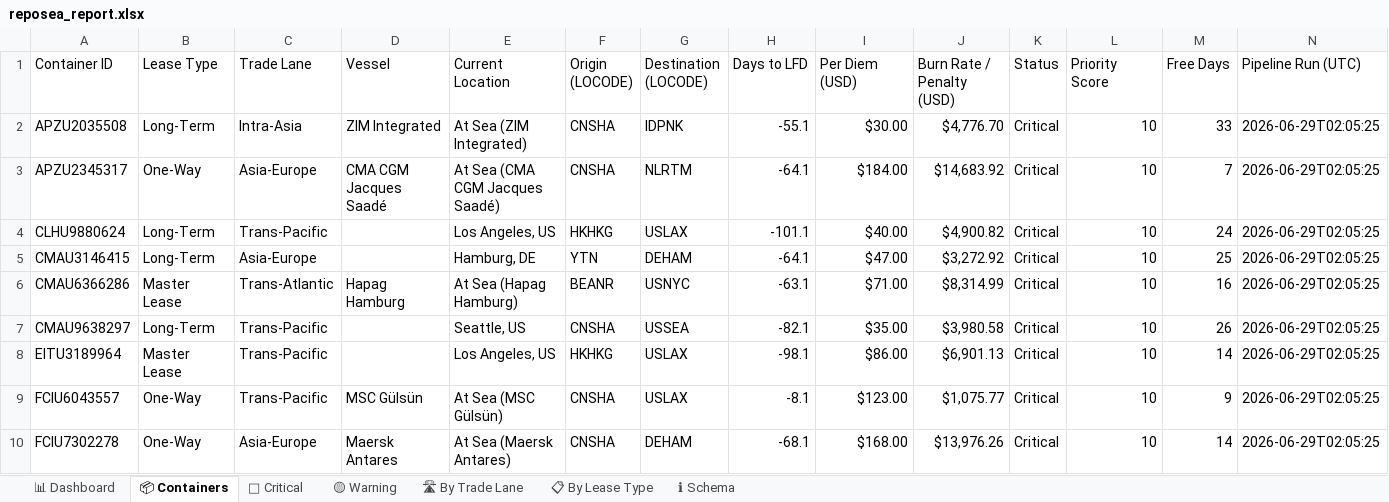
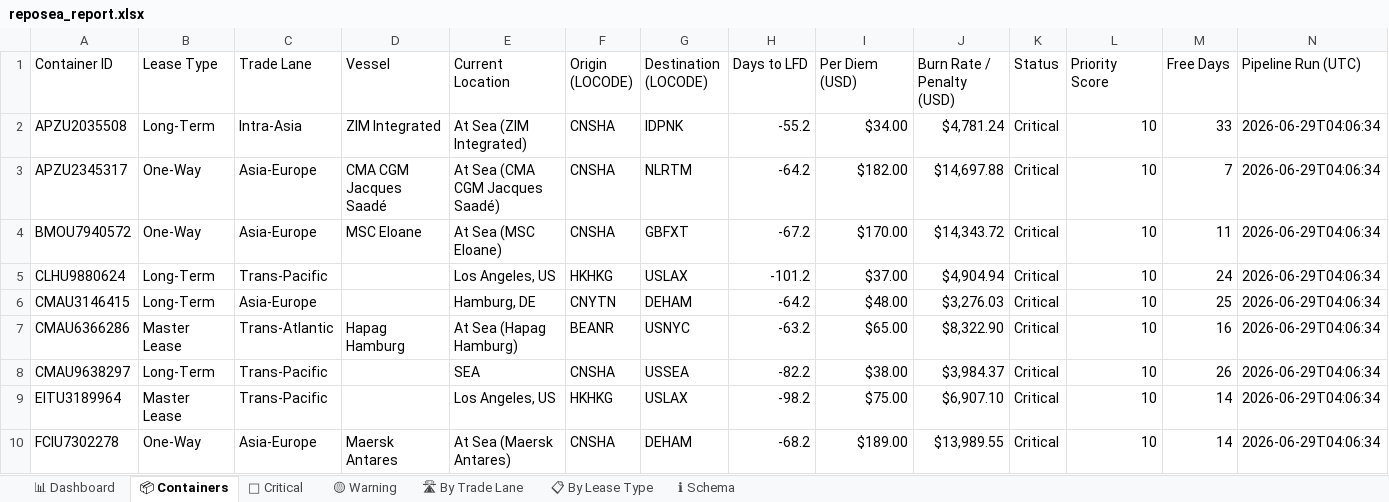
Before and after one commit to rahulmistry18/Reposea_container_optimizer, an Excel workbook: data/exports/reposea_report.xlsx, sheet 📦 Containers, drawn as a sheet; only a part is shown; values as stored, in another font and other column widths than the file's, no cell formats; table styles not drawn; removed rows and columns are numbered as before the commit, all else as after; the diff covers the shown part only; the diff names each change by its address in the sheet, - before the commit and + after, or states it on an @@ line.

Commit message:
chore(data): pipeline run 2026-06-28T20:06:35Z [skip ci]

```diff
--- a/data/exports/reposea_report.xlsx (sheet 📦 Containers)
+++ b/data/exports/reposea_report.xlsx (sheet 📦 Containers)
-H2 (Days to LFD): -55.1
+H2 (Days to LFD): -55.2
-I2 (Per Diem (USD)): $30.00
+I2 (Per Diem (USD)): $34.00
-J2 (Burn Rate / Penalty (USD)): $4,776.70
+J2 (Burn Rate / Penalty (USD)): $4,781.24
-N2:N3 (Pipeline Run (UTC)): 2026-06-29T02:05:25
+N2:N3 (Pipeline Run (UTC)): 2026-06-29T04:06:34
-H3 (Days to LFD): -64.1
+H3 (Days to LFD): -64.2
-I3 (Per Diem (USD)): $184.00
+I3 (Per Diem (USD)): $182.00
-J3 (Burn Rate / Penalty (USD)): $14,683.92
+J3 (Burn Rate / Penalty (USD)): $14,697.88
+row 4: BMOU7940572 | One-Way | Asia-Europe | MSC Eloane | At Sea (MSC Eloane) | CNSHA | GBFXT | -67.2 | $170.00 | $14,343.72 | Critical | 10 | 11 | 2026-06-29T04:06:34
-H5 (Days to LFD): -101.1
+H5 (Days to LFD): -101.2
-I5 (Per Diem (USD)): $40.00
+I5 (Per Diem (USD)): $37.00
-J5 (Burn Rate / Penalty (USD)): $4,900.82
+J5 (Burn Rate / Penalty (USD)): $4,904.94
-N5:N9 (Pipeline Run (UTC)): 2026-06-29T02:05:25
+N5:N9 (Pipeline Run (UTC)): 2026-06-29T04:06:34
-F6 (Origin (LOCODE)): YTN
+F6 (Origin (LOCODE)): CNYTN
-H6 (Days to LFD): -64.1
+H6 (Days to LFD): -64.2
-I6 (Per Diem (USD)): $47.00
+I6 (Per Diem (USD)): $48.00
-J6 (Burn Rate / Penalty (USD)): $3,272.92
+J6 (Burn Rate / Penalty (USD)): $3,276.03
-H7 (Days to LFD): -63.1
+H7 (Days to LFD): -63.2
-I7 (Per Diem (USD)): $71.00
+I7 (Per Diem (USD)): $65.00
-J7 (Burn Rate / Penalty (USD)): $8,314.99
+J7 (Burn Rate / Penalty (USD)): $8,322.90
-E8 (Current Location): Seattle, US
+E8 (Current Location): SEA
-H8 (Days to LFD): -82.1
+H8 (Days to LFD): -82.2
-I8 (Per Diem (USD)): $35.00
+I8 (Per Diem (USD)): $38.00
-J8 (Burn Rate / Penalty (USD)): $3,980.58
+J8 (Burn Rate / Penalty (USD)): $3,984.37
-H9 (Days to LFD): -98.1
+H9 (Days to LFD): -98.2
-I9 (Per Diem (USD)): $86.00
+I9 (Per Diem (USD)): $75.00
-J9 (Burn Rate / Penalty (USD)): $6,901.13
+J9 (Burn Rate / Penalty (USD)): $6,907.10
-row 9: FCIU6043557 | One-Way | Trans-Pacific | MSC Gülsün | At Sea (MSC Gülsün) | CNSHA | USLAX | -8.1 | $123.00 | $1,075.77 | Critical | 10 | 9 | 2026-06-29T02:05:25
-H10 (Days to LFD): -68.1
+H10 (Days to LFD): -68.2
-I10 (Per Diem (USD)): $168.00
+I10 (Per Diem (USD)): $189.00
-J10 (Burn Rate / Penalty (USD)): $13,976.26
+J10 (Burn Rate / Penalty (USD)): $13,989.55
-N10 (Pipeline Run (UTC)): 2026-06-29T02:05:25
+N10 (Pipeline Run (UTC)): 2026-06-29T04:06:34
```
Also changed, not shown: 11 added rows, 11 removed rows and 65 edited cells elsewhere in this sheet, sheet 🔴 Critical, sheet 🛣 By Trade Lane, sheet 📊 Dashboard, sheet 📋 By Lease Type, cell formats, 7 other files.
